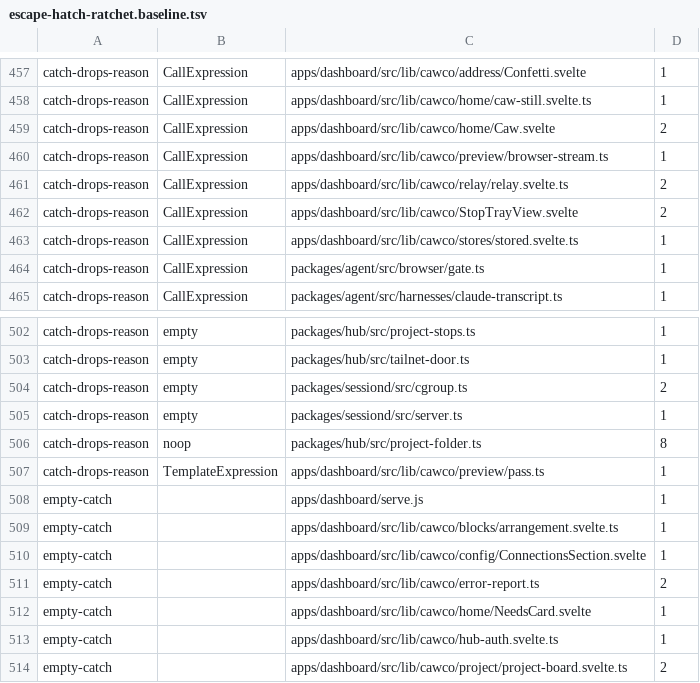
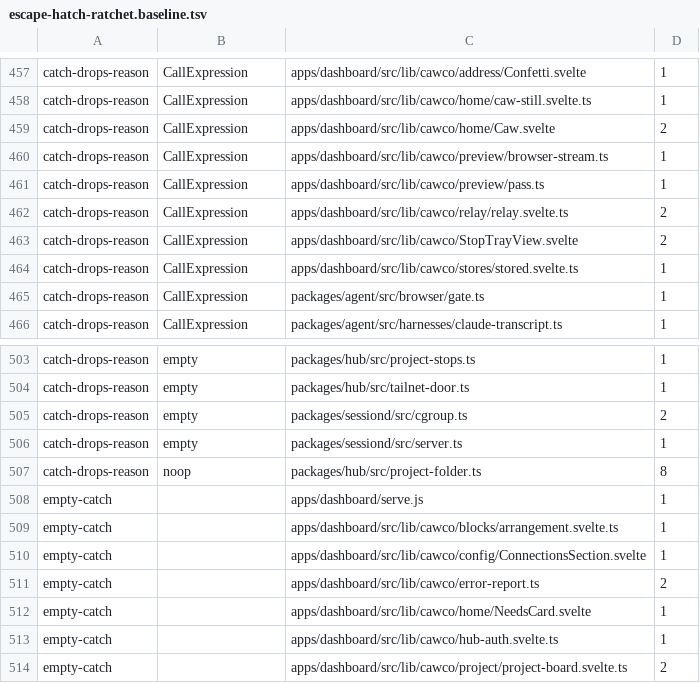
Before and after one commit to Bewinxed/cawco, a TSV file: scripts/escape-hatch-ratchet.baseline.tsv, drawn as a sheet; only a part is shown, gaps mark what is left out; removed rows and columns are numbered as before the commit, all else as after; the diff names each change by its address in the sheet, - before the commit and + after, or states it on an @@ line.

```diff
--- a/scripts/escape-hatch-ratchet.baseline.tsv
+++ b/scripts/escape-hatch-ratchet.baseline.tsv
+row 461: catch-drops-reason | CallExpression | apps/dashboard/src/lib/cawco/preview/pass.ts | 1
-row 507: catch-drops-reason | TemplateExpression | apps/dashboard/src/lib/cawco/preview/pass.ts | 1
```
Also changed, not shown: 26 other files.
